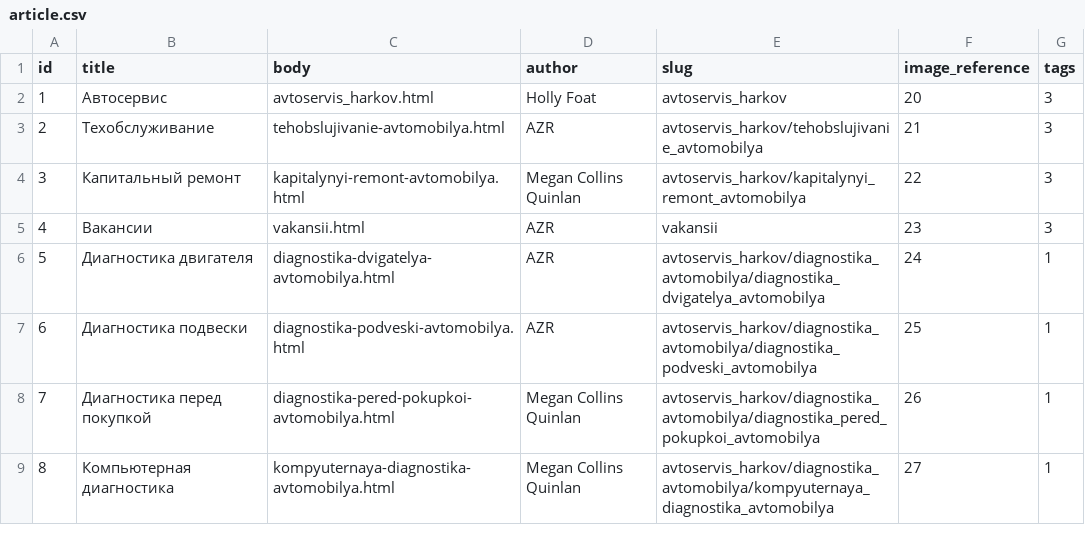
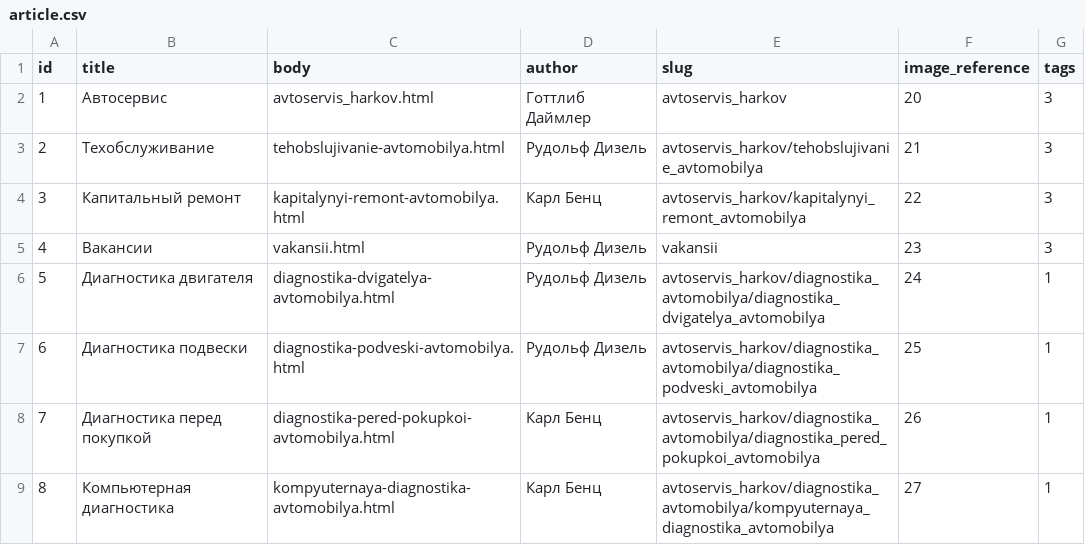
Before and after one commit to augantonov/presta, a CSV file: modules/azrua_content/default_content/languages/en/node/article.csv, drawn as a sheet.

```diff
--- a/modules/azrua_content/default_content/languages/en/node/article.csv
+++ b/modules/azrua_content/default_content/languages/en/node/article.csv
@@ -1,9 +1,9 @@
 id,title,body,author,slug,image_reference,tags
-1,Автосервис,avtoservis_harkov.html,Holly Foat,avtoservis_harkov,20,3
-2,Техобслуживание,tehobslujivanie-avtomobilya.html,AZR,avtoservis_harkov/tehobslujivanie_avtomobilya,21,3
-3,Капитальный ремонт,kapitalynyi-remont-avtomobilya.html,Megan Collins Quinlan,avtoservis_harkov/kapitalynyi_remont_avtomobilya,22,3
-4,Вакансии,vakansii.html,AZR,vakansii,23,3
-5,Диагностика двигателя,diagnostika-dvigatelya-avtomobilya.html,AZR,avtoservis_harkov/diagnostika_avtomobilya/diagnostika_dvigatelya_avtomobilya,24,1
-6,Диагностика подвески,diagnostika-podveski-avtomobilya.html,AZR,avtoservis_harkov/diagnostika_avtomobilya/diagnostika_podveski_avtomobilya,25,1
-7,Диагностика перед покупкой,diagnostika-pered-pokupkoi-avtomobilya.html,Megan Collins Quinlan,avtoservis_harkov/diagnostika_avtomobilya/diagnostika_pered_pokupkoi_avtomobilya,26,1
-8,Компьютерная диагностика,kompyuternaya-diagnostika-avtomobilya.html,Megan Collins Quinlan,avtoservis_harkov/diagnostika_avtomobilya/kompyuternaya_diagnostika_avtomobilya,27,1
+1,Автосервис,avtoservis_harkov.html,Готтлиб Даймлер,avtoservis_harkov,20,3
+2,Техобслуживание,tehobslujivanie-avtomobilya.html,Рудольф Дизель,avtoservis_harkov/tehobslujivanie_avtomobilya,21,3
+3,Капитальный ремонт,kapitalynyi-remont-avtomobilya.html,Карл Бенц,avtoservis_harkov/kapitalynyi_remont_avtomobilya,22,3
+4,Вакансии,vakansii.html,Рудольф Дизель,vakansii,23,3
+5,Диагностика двигателя,diagnostika-dvigatelya-avtomobilya.html,Рудольф Дизель,avtoservis_harkov/diagnostika_avtomobilya/diagnostika_dvigatelya_avtomobilya,24,1
+6,Диагностика подвески,diagnostika-podveski-avtomobilya.html,Рудольф Дизель,avtoservis_harkov/diagnostika_avtomobilya/diagnostika_podveski_avtomobilya,25,1
+7,Диагностика перед покупкой,diagnostika-pered-pokupkoi-avtomobilya.html,Карл Бенц,avtoservis_harkov/diagnostika_avtomobilya/diagnostika_pered_pokupkoi_avtomobilya,26,1
+8,Компьютерная диагностика,kompyuternaya-diagnostika-avtomobilya.html,Карл Бенц,avtoservis_harkov/diagnostika_avtomobilya/kompyuternaya_diagnostika_avtomobilya,27,1
```
Also changed, not shown: modules/azrua_content/default_content/languages/en/node/vidraboty.csv, 3 other files.
